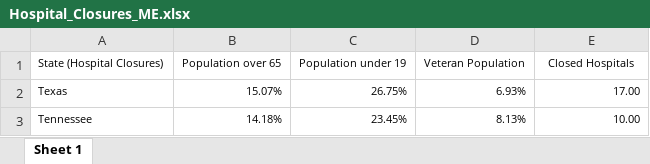
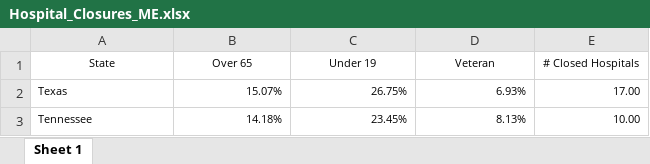
Before and after one commit to laciotti/dsc611_Final_Project, an Excel workbook: Data/Hospital_Closures_ME.xlsx, sheet Sheet 1, drawn as a sheet; only a part is shown; values as stored, in another font and other column widths than the file's, no borders; removed rows and columns are numbered as before the commit, all else as after; the diff names each change by its address in the sheet, - before the commit and + after, or states it on an @@ line.

```diff
--- a/Data/Hospital_Closures_ME.xlsx (sheet Sheet 1)
+++ b/Data/Hospital_Closures_ME.xlsx (sheet Sheet 1)
-row 1: State (Hospital Closures) | Population over 65 | Population under 19 | Veteran Population | Closed Hospitals
+row 1: State | Over 65 | Under 19 | Veteran | # Closed Hospitals
```
Also changed, not shown: 16 other files.
